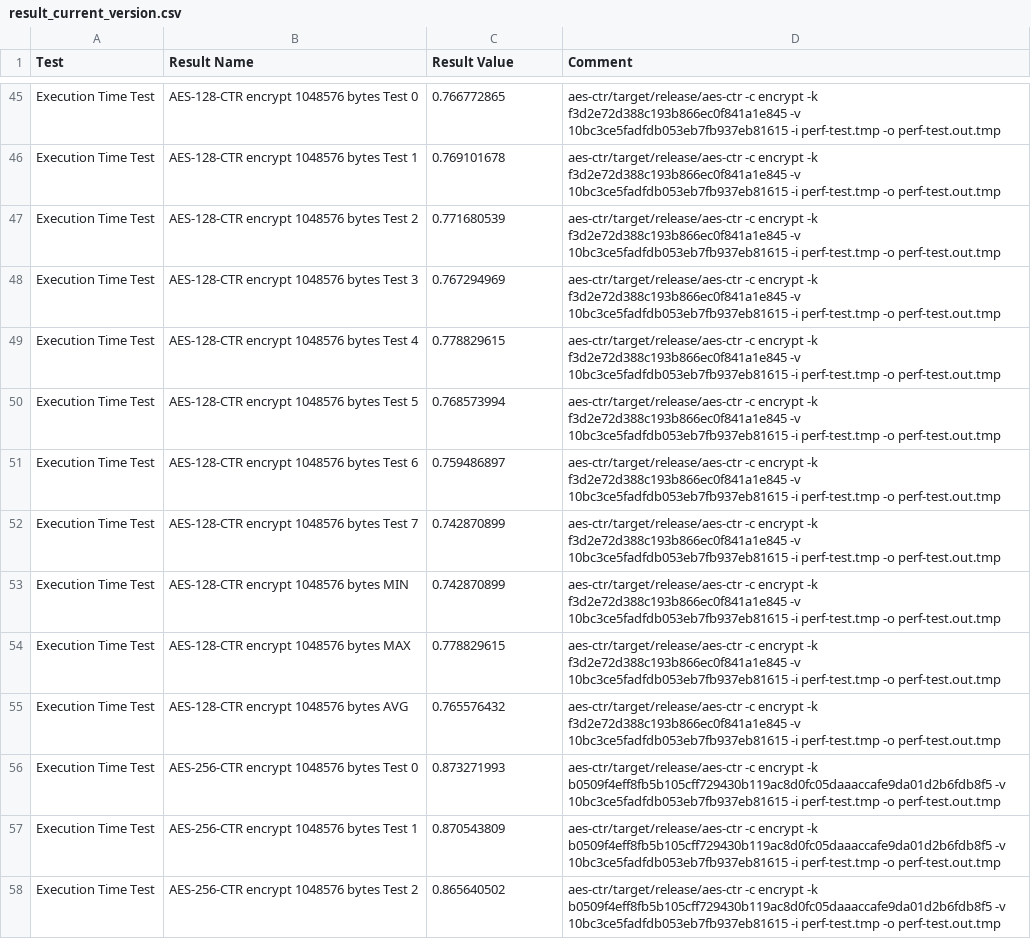
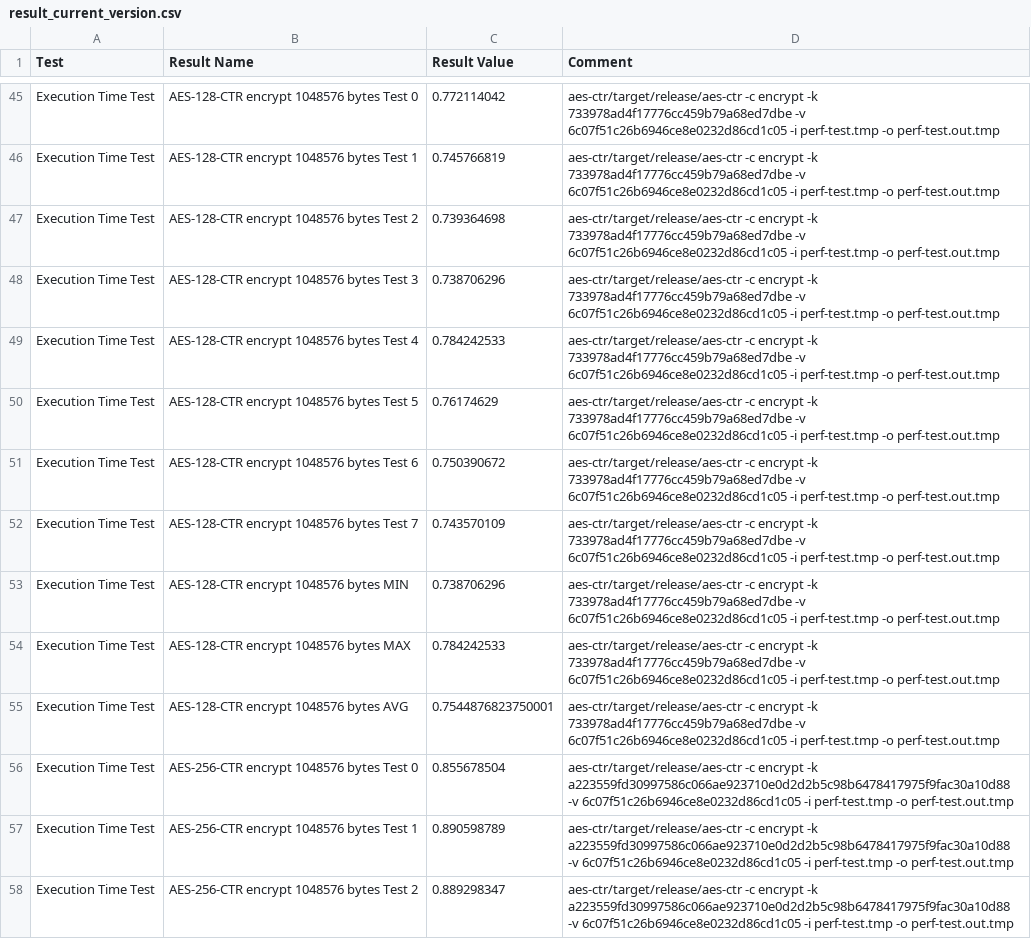
Before and after one commit to TEMKENG/aes_ctr_optimized, a CSV file: result_current_version.csv, drawn as a sheet; only a part is shown, gaps mark what is left out; the diff covers the shown part only; the diff names each change by its address in the sheet, - before the commit and + after, or states it on an @@ line.

Commit message:
Update result_current_version.csv

```diff
--- a/result_current_version.csv
+++ b/result_current_version.csv
-C45 (Result Value): 0.766772865
+C45 (Result Value): 0.772114042
-D45:D55 (Comment): …encrypt -k f3d2e72d388c193b866ec0f841a1e845 -v 10bc3ce5fadfdb053eb7fb937eb81615 -i perf-test.tmp…
+D45:D55 (Comment): …encrypt -k 733978ad4f17776cc459b79a68ed7dbe -v 6c07f51c26b6946ce8e0232d86cd1c05 -i perf-test.tmp…
-C46 (Result Value): 0.769101678
+C46 (Result Value): 0.745766819
-C47 (Result Value): 0.771680539
+C47 (Result Value): 0.739364698
-C48 (Result Value): 0.767294969
+C48 (Result Value): 0.738706296
-C49 (Result Value): 0.778829615
+C49 (Result Value): 0.784242533
-C50 (Result Value): 0.768573994
+C50 (Result Value): 0.76174629
-C51 (Result Value): 0.759486897
+C51 (Result Value): 0.750390672
-C52 (Result Value): 0.742870899
+C52 (Result Value): 0.743570109
-C53 (Result Value): 0.742870899
+C53 (Result Value): 0.738706296
-C54 (Result Value): 0.778829615
+C54 (Result Value): 0.784242533
-C55 (Result Value): 0.765576432
+C55 (Result Value): 0.7544876823750001
-C56 (Result Value): 0.873271993
+C56 (Result Value): 0.855678504
-D56:D58 (Comment): …encrypt -k b0509f4eff8fb5b105cff729430b119ac8d0fc05daaaccafe9da01d2b6fdb8f5 -v 10bc3ce5fadfdb053eb7fb937eb81615 -i perf-test.tmp…
+D56:D58 (Comment): …encrypt -k a223559fd30997586c066ae923710e0d2d2b5c98b6478417975f9fac30a10d88 -v 6c07f51c26b6946ce8e0232d86cd1c05 -i perf-test.tmp…
-C57 (Result Value): 0.870543809
+C57 (Result Value): 0.890598789
-C58 (Result Value): 0.865640502
+C58 (Result Value): 0.889298347
```
Also changed, not shown: 113 edited cells elsewhere in this file.
